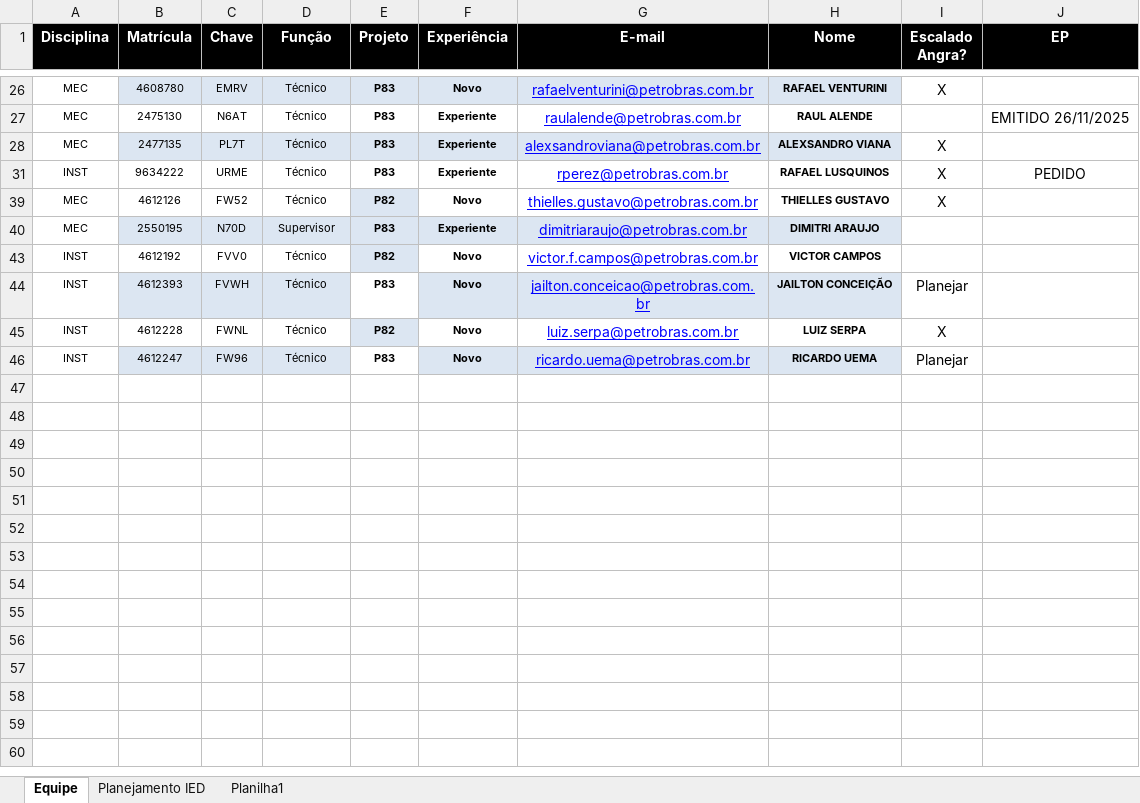
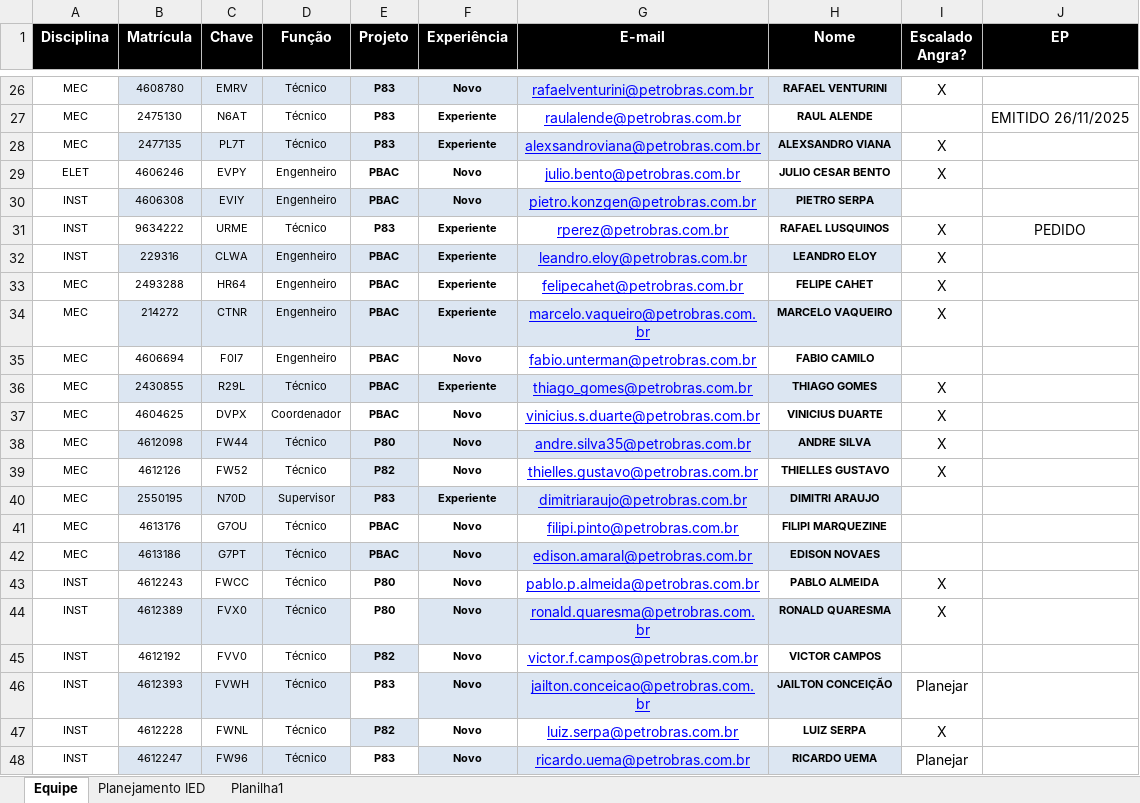
Before and after one commit to viniciussduarte/gantt_disp, an Excel workbook: Planejamento Estaleiro.xlsx, sheet Equipe, drawn as a sheet; only a part is shown, gaps mark what is left out; values as stored, in another font and other column widths than the file's, no borders; conditional formats not drawn; 1 other sheet too large or unreadable and not compared; the diff covers the shown part only; the diff names each change by its address in the sheet, - before the commit and + after, or states it on an @@ line.

```diff
--- a/Planejamento Estaleiro.xlsx (sheet Equipe)
+++ b/Planejamento Estaleiro.xlsx (sheet Equipe)
@@ row 29 unhidden: ELET | 4606246 | EVPY | Engenheiro | PBAC | Novo | julio.bento@petrobras.com.br | JULIO CESAR BENTO | X @@
@@ row 30 unhidden: INST | 4606308 | EVIY | Engenheiro | PBAC | Novo | pietro.konzgen@petrobras.com.br | PIETRO SERPA @@
@@ row 32 unhidden: INST | 229316 | CLWA | Engenheiro | PBAC | Experiente | leandro.eloy@petrobras.com.br | LEANDRO ELOY | X @@
@@ row 33 unhidden: MEC | 2493288 | HR64 | Engenheiro | PBAC | Experiente | felipecahet@petrobras.com.br | FELIPE CAHET | X @@
@@ row 34 unhidden: MEC | 214272 | CTNR | Engenheiro | PBAC | Experiente | marcelo.vaqueiro@petrobras.com.br | MARCELO VAQUEIRO | X @@
@@ row 35 unhidden: MEC | 4606694 | F0I7 | Engenheiro | PBAC | Novo | fabio.unterman@petrobras.com.br | FABIO CAMILO @@
@@ row 36 unhidden: MEC | 2430855 | R29L | Técnico | PBAC | Experiente | thiago_gomes@petrobras.com.br | THIAGO GOMES | X @@
@@ row 37 unhidden: MEC | 4604625 | DVPX | Coordenador | PBAC | Novo | vinicius.s.duarte@petrobras.com.br | VINICIUS DUARTE | X @@
@@ row 38 unhidden: MEC | 4612098 | FW44 | Técnico | P80 | Novo | andre.silva35@petrobras.com.br | ANDRE SILVA | X @@
+row 41: MEC | 4613176 | G7OU | Técnico | PBAC | Novo | filipi.pinto@petrobras.com.br | FILIPI MARQUEZINE
+row 42: MEC | 4613186 | G7PT | Técnico | PBAC | Novo | edison.amaral@petrobras.com.br | EDISON NOVAES
@@ row 43 unhidden: INST | 4612243 | FWCC | Técnico | P80 | Novo | pablo.p.almeida@petrobras.com.br | PABLO ALMEIDA | X @@
@@ row 44 unhidden: INST | 4612389 | FVX0 | Técnico | P80 | Novo | ronald.quaresma@petrobras.com.br | RONALD QUARESMA | X @@
```
Also changed, not shown: 1 added row and 20 hidden or unhidden rows elsewhere in this sheet, Planejamento Geral.xlsx.
